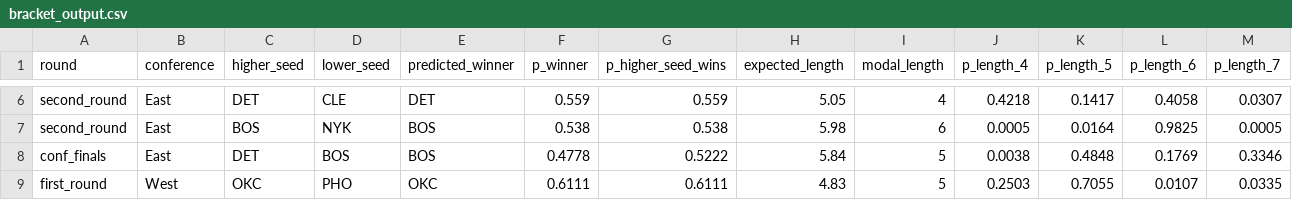
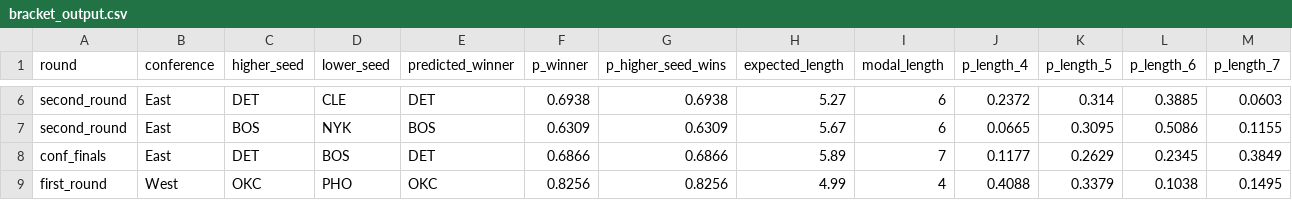
Before and after one commit to ruppdj/nba-playoff-predictor, a CSV file: data/predictions/2026/bracket_output.csv, drawn as a sheet; only a part is shown, gaps mark what is left out; the diff covers the shown part only; the diff names each change by its address in the sheet, - before the commit and + after, or states it on an @@ line.

```diff
--- a/data/predictions/2026/bracket_output.csv
+++ b/data/predictions/2026/bracket_output.csv
-F6 (p_winner): 0.559
+F6 (p_winner): 0.6938
-G6 (p_higher_seed_wins): 0.559
+G6 (p_higher_seed_wins): 0.6938
-H6 (expected_length): 5.05
+H6 (expected_length): 5.27
-I6 (modal_length): 4
+I6 (modal_length): 6
-J6 (p_length_4): 0.4218
+J6 (p_length_4): 0.2372
-K6 (p_length_5): 0.1417
+K6 (p_length_5): 0.314
-L6 (p_length_6): 0.4058
+L6 (p_length_6): 0.3885
-M6 (p_length_7): 0.0307
+M6 (p_length_7): 0.0603
-F7 (p_winner): 0.538
+F7 (p_winner): 0.6309
-G7 (p_higher_seed_wins): 0.538
+G7 (p_higher_seed_wins): 0.6309
-H7 (expected_length): 5.98
+H7 (expected_length): 5.67
-J7 (p_length_4): 0.0005
+J7 (p_length_4): 0.0665
-K7 (p_length_5): 0.0164
+K7 (p_length_5): 0.3095
-L7 (p_length_6): 0.9825
+L7 (p_length_6): 0.5086
-M7 (p_length_7): 0.0005
+M7 (p_length_7): 0.1155
-E8 (predicted_winner): BOS
+E8 (predicted_winner): DET
-F8 (p_winner): 0.4778
+F8 (p_winner): 0.6866
-G8 (p_higher_seed_wins): 0.5222
+G8 (p_higher_seed_wins): 0.6866
-H8 (expected_length): 5.84
+H8 (expected_length): 5.89
-I8 (modal_length): 5
+I8 (modal_length): 7
-J8 (p_length_4): 0.0038
+J8 (p_length_4): 0.1177
-K8 (p_length_5): 0.4848
+K8 (p_length_5): 0.2629
-L8 (p_length_6): 0.1769
+L8 (p_length_6): 0.2345
-M8 (p_length_7): 0.3346
+M8 (p_length_7): 0.3849
-F9 (p_winner): 0.6111
+F9 (p_winner): 0.8256
-G9 (p_higher_seed_wins): 0.6111
+G9 (p_higher_seed_wins): 0.8256
-H9 (expected_length): 4.83
+H9 (expected_length): 4.99
-I9 (modal_length): 5
+I9 (modal_length): 4
-J9 (p_length_4): 0.2503
+J9 (p_length_4): 0.4088
-K9 (p_length_5): 0.7055
+K9 (p_length_5): 0.3379
-L9 (p_length_6): 0.0107
+L9 (p_length_6): 0.1038
-M9 (p_length_7): 0.0335
+M9 (p_length_7): 0.1495
```
Also changed, not shown: 1 added row, 1 removed row and 78 edited cells elsewhere in this file, data/predictions/2026/bracket_input.csv, data/predictions/2026/champion_probabilities.csv, 9 other files.
